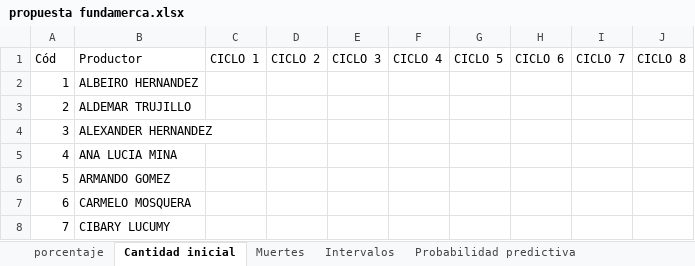
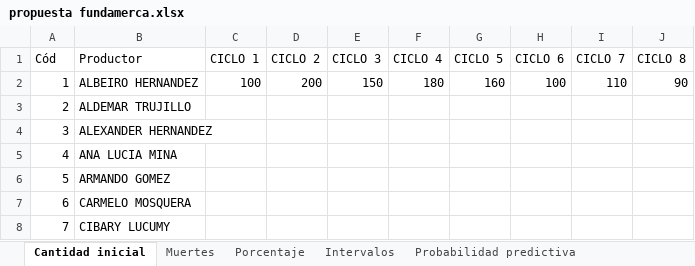
Before and after one commit to KevinChica1128/Consultoria, an Excel workbook: propuesta fundamerca.xlsx, sheet Cantidad inicial, drawn as a sheet; only a part is shown; values as stored, in another font and other column widths than the file's, no borders; the diff names each change by its address in the sheet, - before the commit and + after, or states it on an @@ line.

```diff
--- a/propuesta fundamerca.xlsx (sheet Cantidad inicial)
+++ b/propuesta fundamerca.xlsx (sheet Cantidad inicial)
-sheet tab: porcentaje
+sheet tab: Porcentaje
@@ sheet tab order changed: Cantidad inicial | Muertes | Porcentaje | Intervalos | Probabilidad predictiva @@
-C2 (CICLO 1): (empty)
+C2 (CICLO 1): 100
-D2 (CICLO 2): (empty)
+D2 (CICLO 2): 200
-E2 (CICLO 3): (empty)
+E2 (CICLO 3): 150
-F2 (CICLO 4): (empty)
+F2 (CICLO 4): 180
-G2 (CICLO 5): (empty)
+G2 (CICLO 5): 160
-H2 (CICLO 6): (empty)
+H2 (CICLO 6): 100
-I2 (CICLO 7): (empty)
+I2 (CICLO 7): 110
-J2 (CICLO 8): (empty)
+J2 (CICLO 8): 90
```
Also changed, not shown: sheet Intervalos, sheet Muertes, sheet Porcentaje, sheet Probabilidad predictiva, formulas that keep their value, PROPUESTA FUNDEMERCA (2.5).xlsx, 3 other files.
